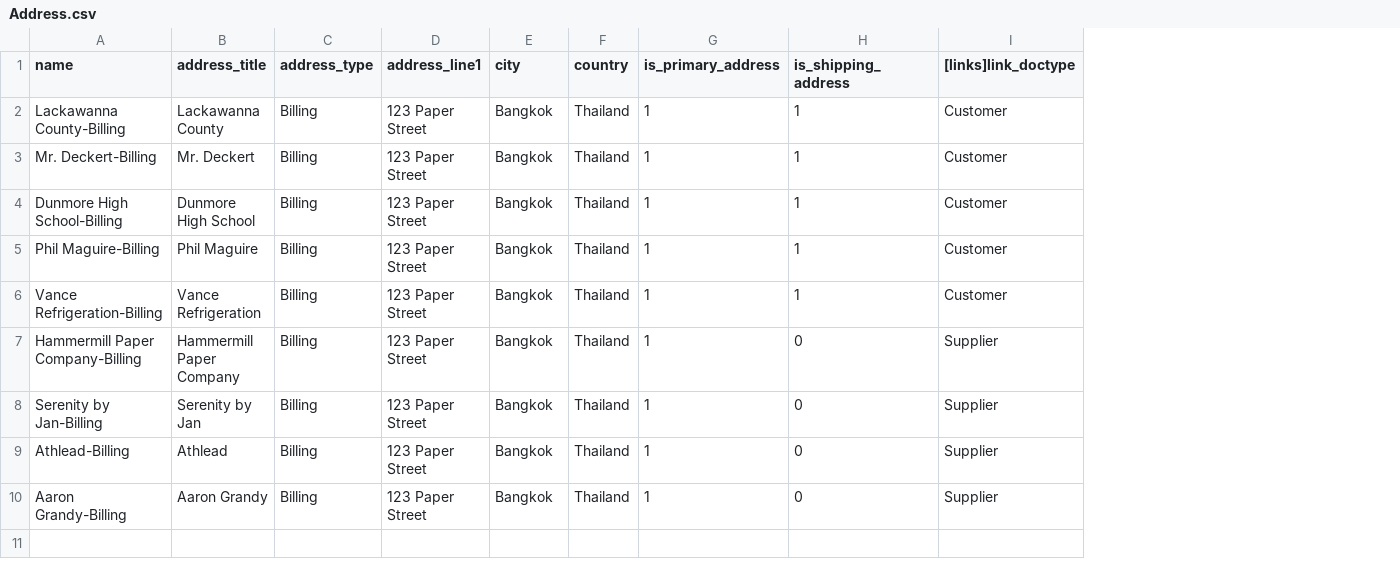
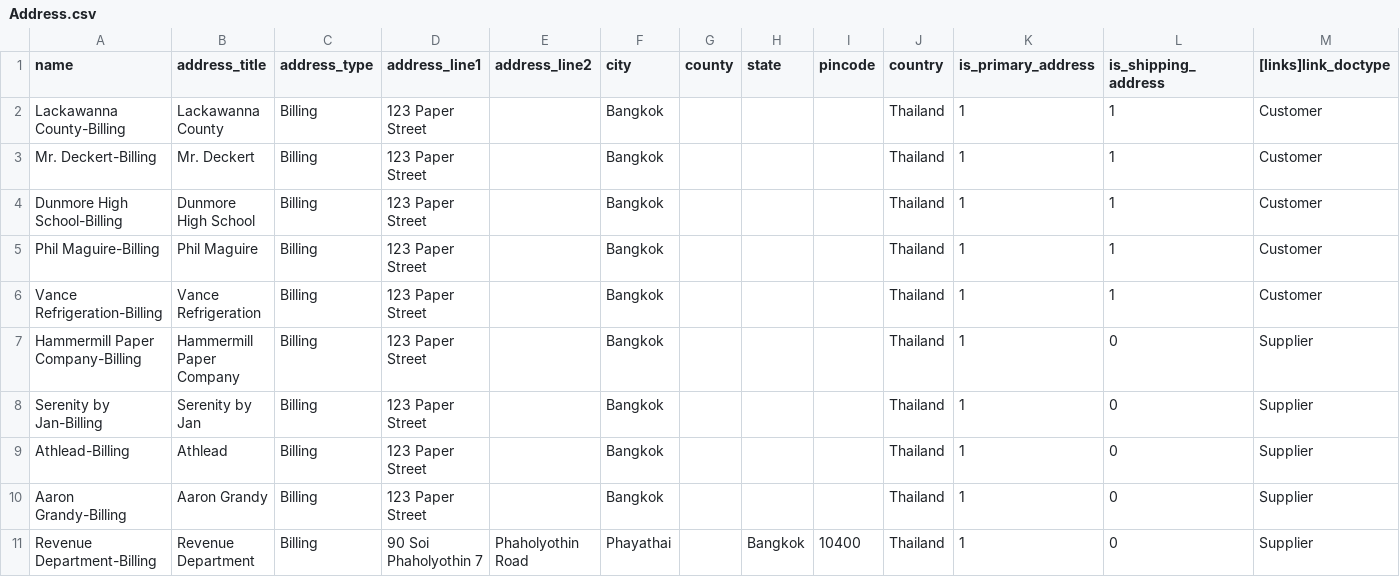
Before and after one commit to thspacecode/erpnext_thailand_localization, a CSV file: erpnext_thailand_localization/data/test_data/data_csv/Address.csv, drawn as a sheet; only a part is shown; rows hold the shown columns only; the diff names each change by its address in the sheet, - before the commit and + after, or states it on an @@ line.

Commit message:
feat: create journal entries from PND filings

```diff
--- a/erpnext_thailand_localization/data/test_data/data_csv/Address.csv
+++ b/erpnext_thailand_localization/data/test_data/data_csv/Address.csv
+column E (address_line2), empty
+column G (county), empty
+column H (state), empty
+column I (pincode), empty
+row 11: Revenue Department-Billing | Revenue Department | Billing | 90 Soi Phaholyothin 7 | Phaholyothin Road | Phayathai |  | Bangkok | 10400 | Thailand | 1 | 0 | Supplier
```
Also changed, not shown: erpnext_thailand_localization/data/test_data/data_csv/Supplier.csv, 14 other files.
